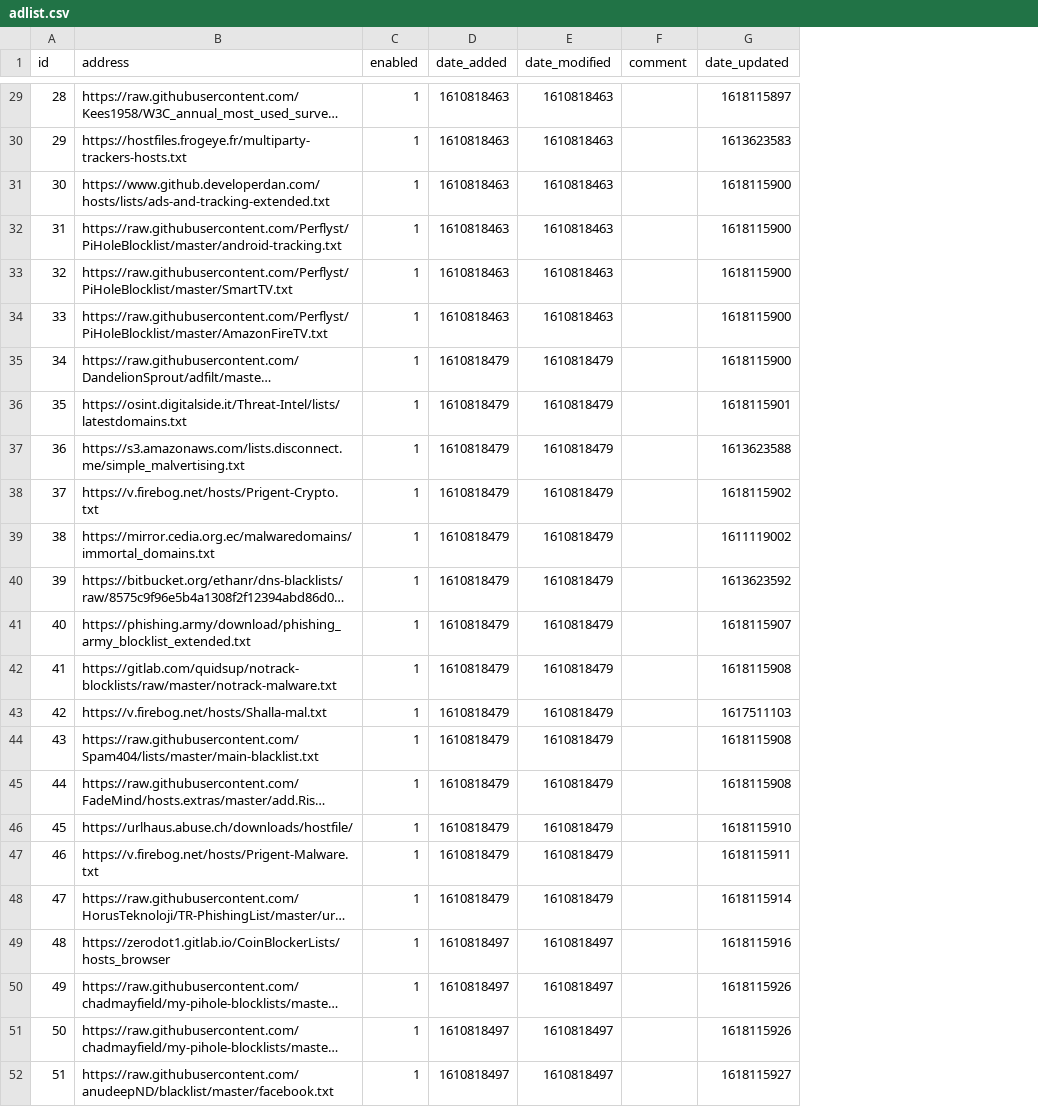
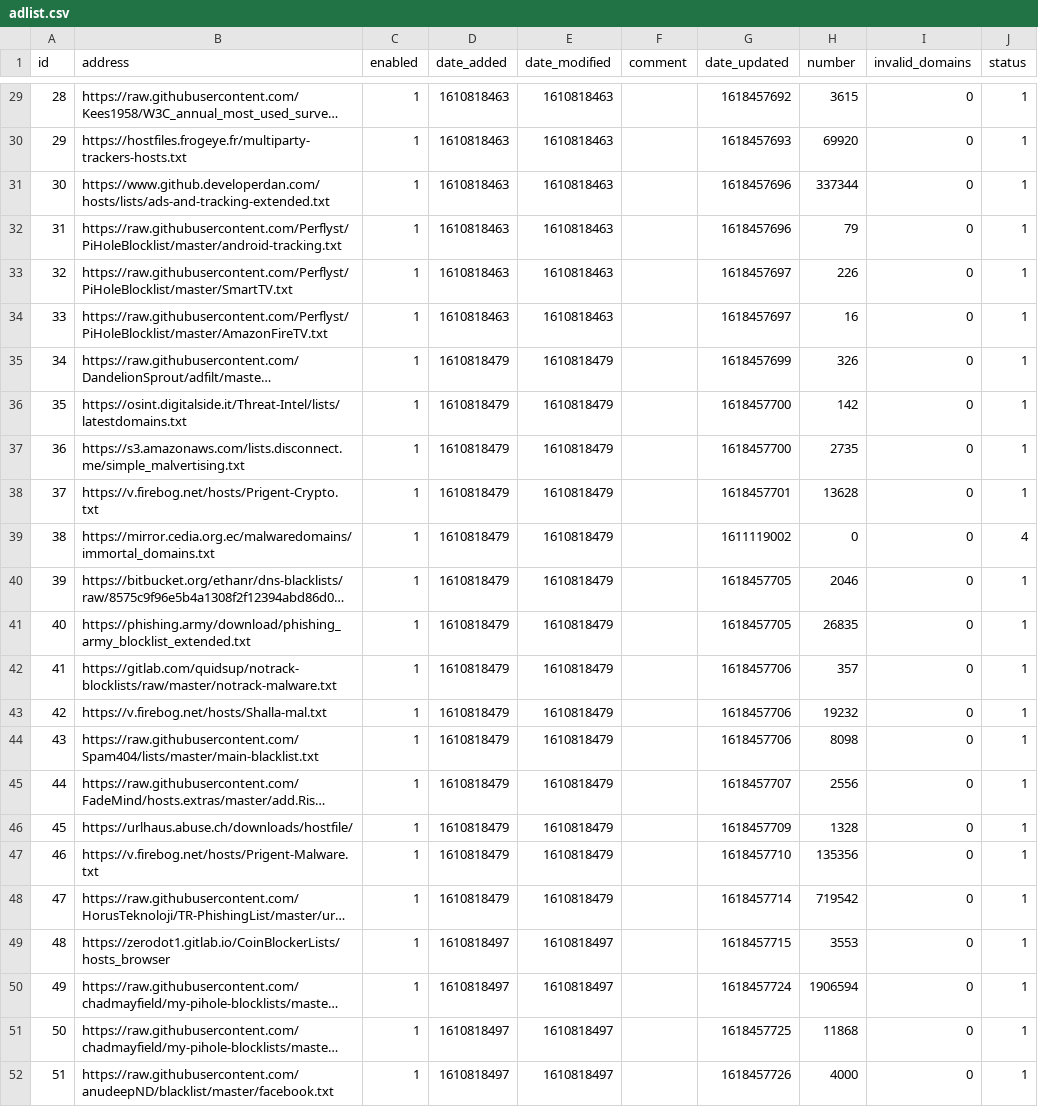
Before and after one commit to lakr/my-pihole-lists, a CSV file: adlist.csv, drawn as a sheet; only a part is shown, gaps mark what is left out; long unchanged cells end in …; the diff covers the shown part only; the diff names each change by its address in the sheet, - before the commit and + after, or states it on an @@ line.

```diff
--- a/adlist.csv
+++ b/adlist.csv
+column H (number), rows 29-52: 3615 | 69920 | 337344 | 79 | 226 | 16 | 326 | 142 | 2735 | 13628 | 0 | 2046 | 26835 | 357 | 19232 | 8098 | 2556 | 1328 | 135356 | 719542 | 3553 | 1906594 | 11868 | 4000
+column I (invalid_domains), rows 29-52: all 0
+column J (status), rows 29-52: 1 | 1 | 1 | 1 | 1 | 1 | 1 | 1 | 1 | 1 | 4 | 1 | 1 | 1 | 1 | 1 | 1 | 1 | 1 | 1 | 1 | 1 | 1 | 1
-G29 (date_updated): 1618115897
+G29 (date_updated): 1618457692
-G30 (date_updated): 1613623583
+G30 (date_updated): 1618457693
-G31:G32 (date_updated): 1618115900
+G31:G32 (date_updated): 1618457696
-G33:G34 (date_updated): 1618115900
+G33:G34 (date_updated): 1618457697
-G35 (date_updated): 1618115900
+G35 (date_updated): 1618457699
-G36 (date_updated): 1618115901
+G36 (date_updated): 1618457700
-G37 (date_updated): 1613623588
+G37 (date_updated): 1618457700
-G38 (date_updated): 1618115902
+G38 (date_updated): 1618457701
-G40 (date_updated): 1613623592
+G40 (date_updated): 1618457705
-G41 (date_updated): 1618115907
+G41 (date_updated): 1618457705
-G42 (date_updated): 1618115908
+G42 (date_updated): 1618457706
-G43 (date_updated): 1617511103
+G43 (date_updated): 1618457706
-G44 (date_updated): 1618115908
+G44 (date_updated): 1618457706
-G45 (date_updated): 1618115908
+G45 (date_updated): 1618457707
-G46 (date_updated): 1618115910
+G46 (date_updated): 1618457709
-G47 (date_updated): 1618115911
+G47 (date_updated): 1618457710
-G48 (date_updated): 1618115914
+G48 (date_updated): 1618457714
-G49 (date_updated): 1618115916
+G49 (date_updated): 1618457715
-G50 (date_updated): 1618115926
+G50 (date_updated): 1618457724
-G51 (date_updated): 1618115926
+G51 (date_updated): 1618457725
-G52 (date_updated): 1618115927
+G52 (date_updated): 1618457726
```
Also changed, not shown: 27 edited cells elsewhere in this file.
